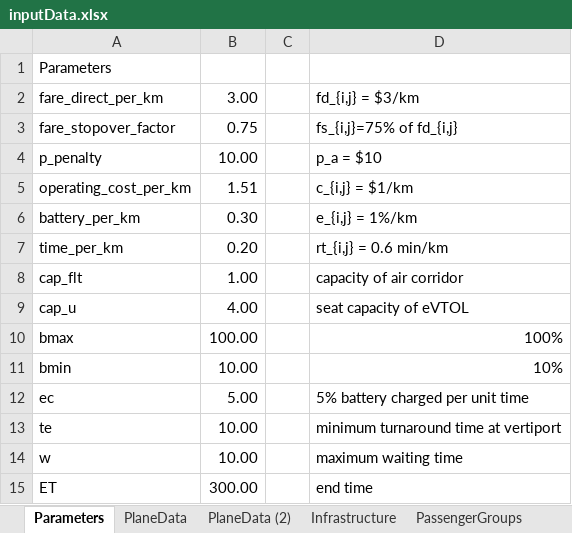
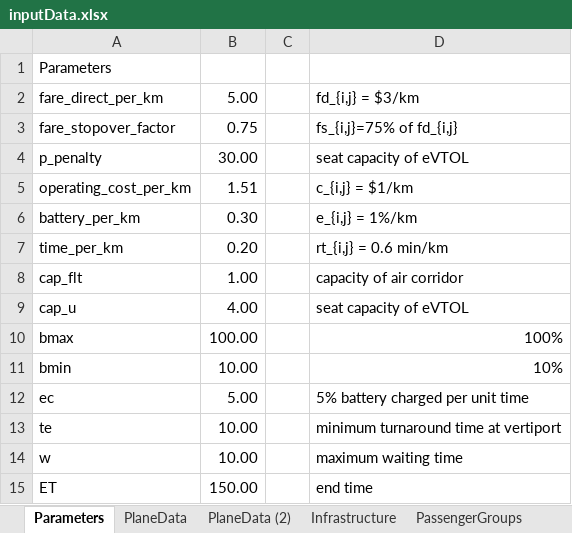
Before and after one commit to JonasHansenDTU/Master-Thesis-eVTOL, an Excel workbook: HanSong_Model/inputData.xlsx, sheet Parameters, drawn as a sheet; values as stored, in another font and other column widths than the file's, no borders; the diff names each change by its address in the sheet, - before the commit and + after, or states it on an @@ line.

```diff
--- a/HanSong_Model/inputData.xlsx (sheet Parameters)
+++ b/HanSong_Model/inputData.xlsx (sheet Parameters)
-B2: 3.00
+B2: 5.00
-B4: 10.00
+B4: 30.00
-D4: p_a = $10
+D4: seat capacity of eVTOL
-B15: 300.00
+B15: 150.00
```
Also changed, not shown: other sheet tabs.
